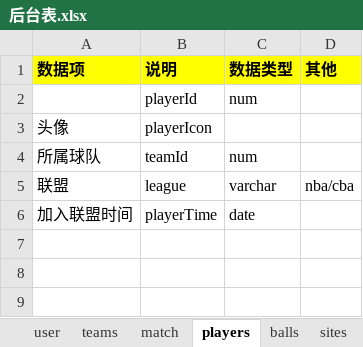
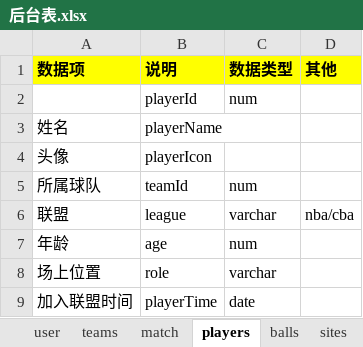
Before and after one commit to lhk0705/ballfamily, an Excel workbook: 后台表.xlsx, sheet players, drawn as a sheet; values as stored, in another font and other column widths than the file's, no borders; the diff names each change by its address in the sheet, - before the commit and + after, or states it on an @@ line.

```diff
--- a/后台表.xlsx (sheet players)
+++ b/后台表.xlsx (sheet players)
+row 3: 姓名 | playerName
+row 7: 年龄 | age | num
+row 8: 场上位置 | role | varchar
```
Also changed, not shown: sheet teams, 22 other files.
